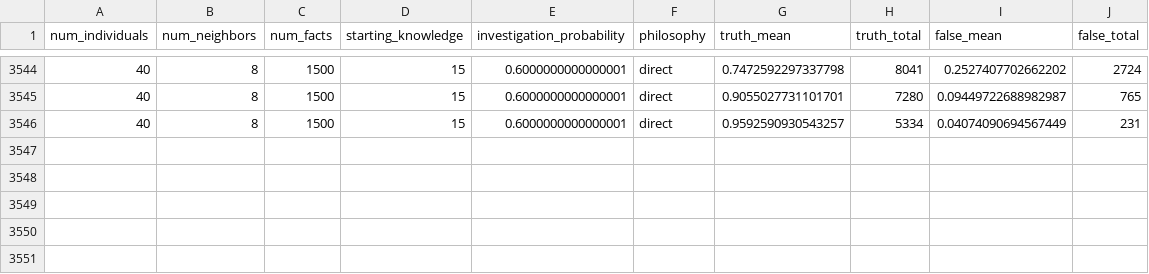
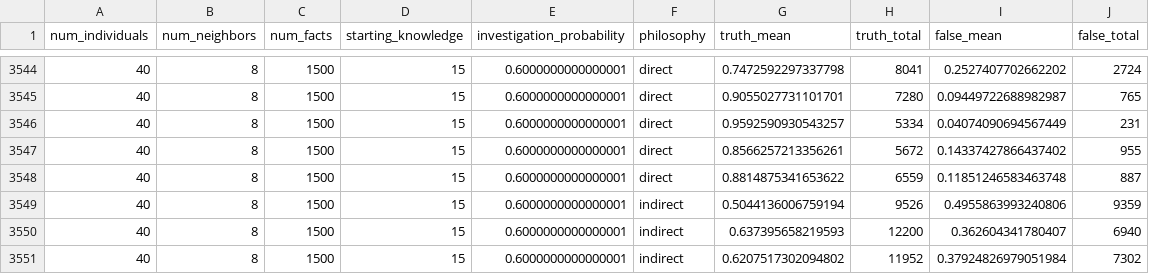
Before and after one commit to Jannetty/science_cliques, a CSV file: data/output.csv, drawn as a sheet; only a part is shown, gaps mark what is left out; the diff names each change by its address in the sheet, - before the commit and + after, or states it on an @@ line.

```diff
--- a/data/output.csv
+++ b/data/output.csv
+row 3547: 40 | 8 | 1500 | 15 | 0.6000000000000001 | direct | 0.8566257213356261 | 5672 | 0.14337427866437402 | 955
+row 3548: 40 | 8 | 1500 | 15 | 0.6000000000000001 | direct | 0.8814875341653622 | 6559 | 0.11851246583463748 | 887
+row 3549: 40 | 8 | 1500 | 15 | 0.6000000000000001 | indirect | 0.5044136006759194 | 9526 | 0.4955863993240806 | 9359
+row 3550: 40 | 8 | 1500 | 15 | 0.6000000000000001 | indirect | 0.637395658219593 | 12200 | 0.362604341780407 | 6940
+row 3551: 40 | 8 | 1500 | 15 | 0.6000000000000001 | indirect | 0.6207517302094802 | 11952 | 0.37924826979051984 | 7302
```
Also changed, not shown: 1 other file.
